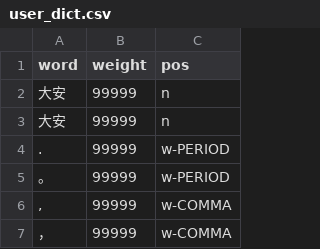
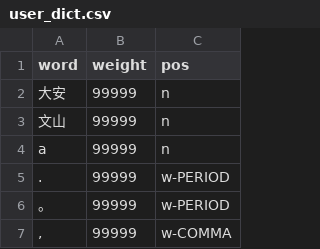
Before and after one commit to pulipulichen/Python-Jieba, a CSV file: config/user_dict.csv, drawn as a sheet; only a part is shown; the shorter side is filled out with more unchanged rows.

Commit message:
0119 還要實作英文的詞性標註

```diff
--- a/config/user_dict.csv
+++ b/config/user_dict.csv
@@ -2,3 +2,4 @@ word,weight,pos
 大安,99999,n
-大安,99999,n
+文山,99999,n
+a,99999,n
 .,99999,w-PERIOD
```
